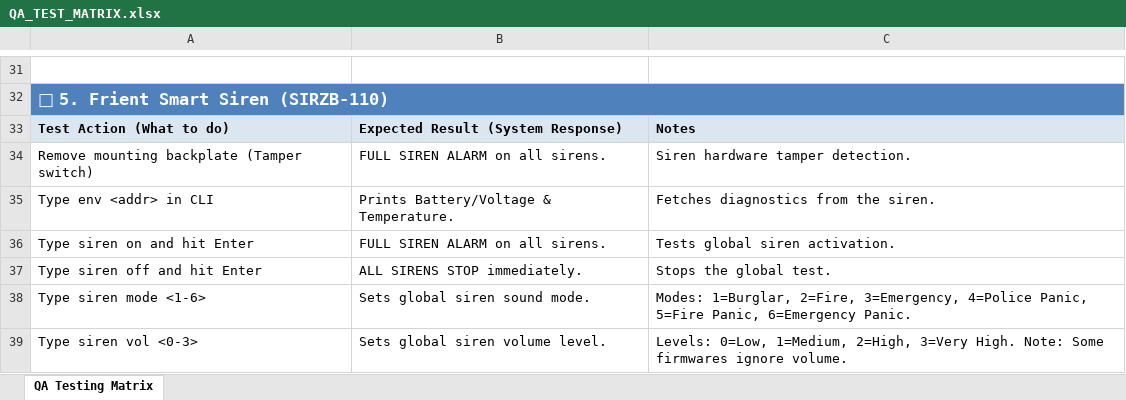
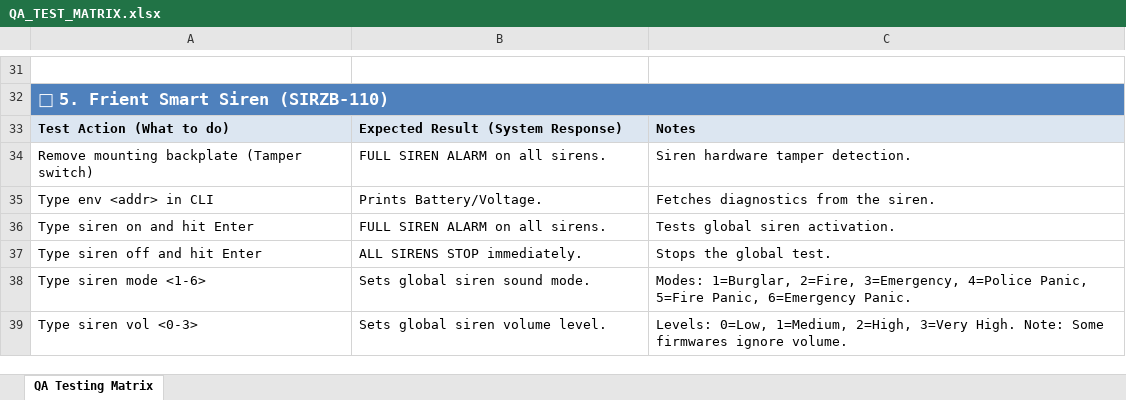
Before and after one commit to BhumikaChechani/Zigbee_Host_application, an Excel workbook: QA_TEST_MATRIX.xlsx, sheet QA Testing Matrix, drawn as a sheet; only a part is shown, gaps mark what is left out; values as stored, in another font and other column widths than the file's, no borders; the diff names each change by its address in the sheet, - before the commit and + after, or states it on an @@ line.

Commit message:
Remove unsupported temperature request from Frient Siren env command

```diff
--- a/QA_TEST_MATRIX.xlsx (sheet QA Testing Matrix)
+++ b/QA_TEST_MATRIX.xlsx (sheet QA Testing Matrix)
-B35: Prints Battery/Voltage & Temperature.
+B35: Prints Battery/Voltage.
```
Also changed, not shown: 3 other files.
